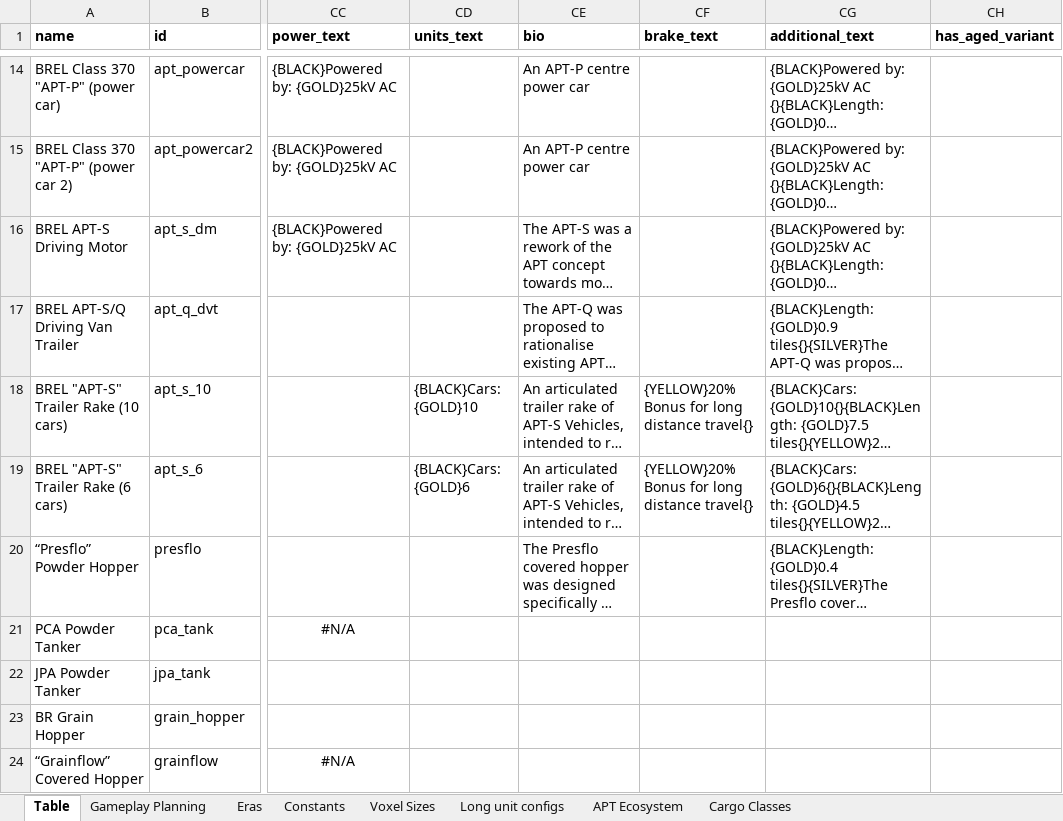
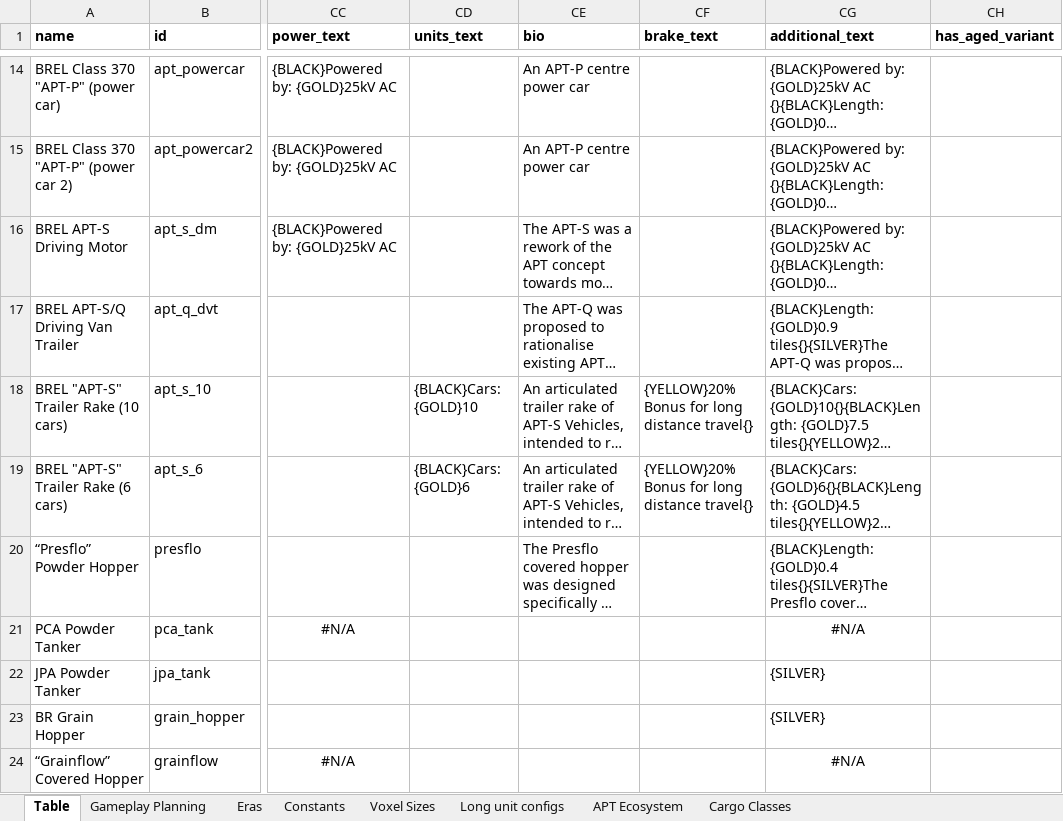
Before and after one commit to WolfieFox/timberwolfs_trains, an Excel workbook: Community 2 Tracking Table.xlsm, sheet Table, drawn as a sheet; only a part is shown, gaps mark what is left out; long unchanged cells end in …; values as stored, in another font and other column widths than the file's, no borders; charts and pictures not drawn; the diff covers the shown part only; the diff names each change by its address in the sheet, - before the commit and + after, or states it on an @@ line.

```diff
--- a/Community 2 Tracking Table.xlsm (sheet Table)
+++ b/Community 2 Tracking Table.xlsm (sheet Table)
-CG21 (additional_text): (empty)
+CG21 (additional_text): #N/A
-CG22:CG23 (additional_text): (empty)
+CG22:CG23 (additional_text): {SILVER}
-CG24 (additional_text): (empty)
+CG24 (additional_text): #N/A
```
Also changed, not shown: 53 edited cells and cell formats elsewhere in this sheet, formulas that keep their value, 1 other file.
